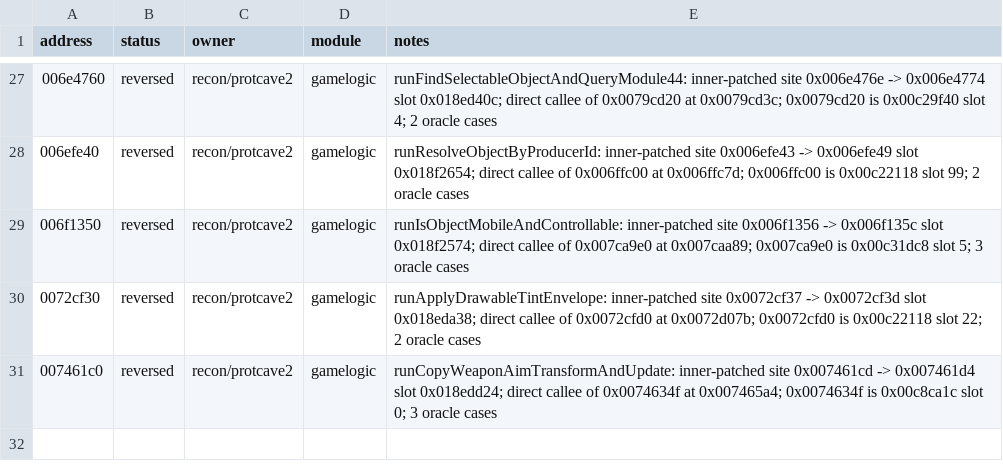
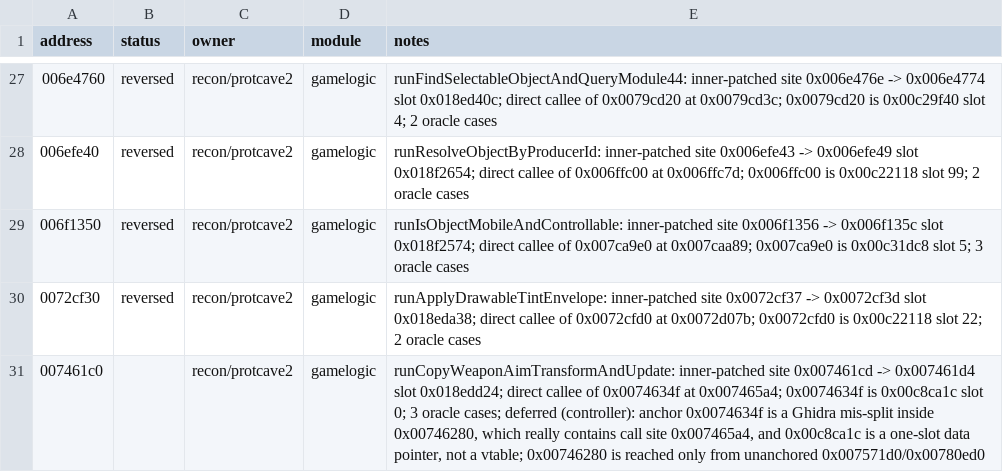
Before and after one commit to HolyCaonima/reaRa3, a TSV file: Ra3Source/docs/analysis/ra3_1.0/protcave2_annotations.tsv, drawn as a sheet; only a part is shown, gaps mark what is left out.

```diff
--- a/Ra3Source/docs/analysis/ra3_1.0/protcave2_annotations.tsv
+++ b/Ra3Source/docs/analysis/ra3_1.0/protcave2_annotations.tsv
@@ -30,2 +30,2 @@ address	status	owner	module	notes
 0072cf30	reversed	recon/protcave2	gamelogic	runApplyDrawableTintEnvelope: inner-patched site 0x0072cf37 -> 0x0072cf3d slot 0x018eda38; direct callee of 0x0072cfd0 at 0x0072d07b; 0x0072cfd0 is 0x00c22118 slot 22; 2 oracle cases
-007461c0	reversed	recon/protcave2	gamelogic	runCopyWeaponAimTransformAndUpdate: inner-patched site 0x007461cd -> 0x007461d4 slot 0x018edd24; direct callee of 0x0074634f at 0x007465a4; 0x0074634f is 0x00c8ca1c slot 0; 3 oracle cases
+007461c0		recon/protcave2	gamelogic	runCopyWeaponAimTransformAndUpdate: inner-patched site 0x007461cd -> 0x007461d4 slot 0x018edd24; direct callee of 0x0074634f at 0x007465a4; 0x0074634f is 0x00c8ca1c slot 0; 3 oracle cases; deferred (controller): anchor 0x0074634f is a Ghidra mis-split inside 0x00746280, which really contains call site 0x007465a4, and 0x00c8ca1c is a one-slot data pointer, not a vtable; 0x00746280 is reached only from unanchored 0x007571d0/0x00780ed0
```
Also changed, not shown: 1 other file.
